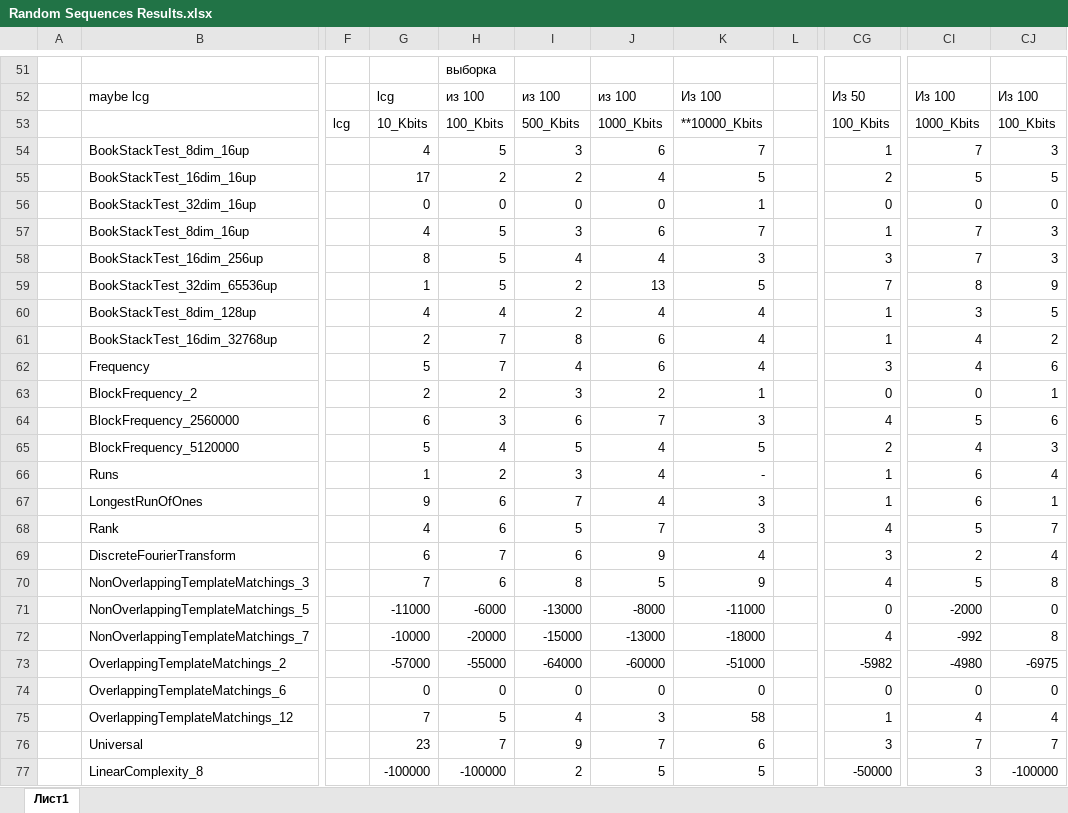
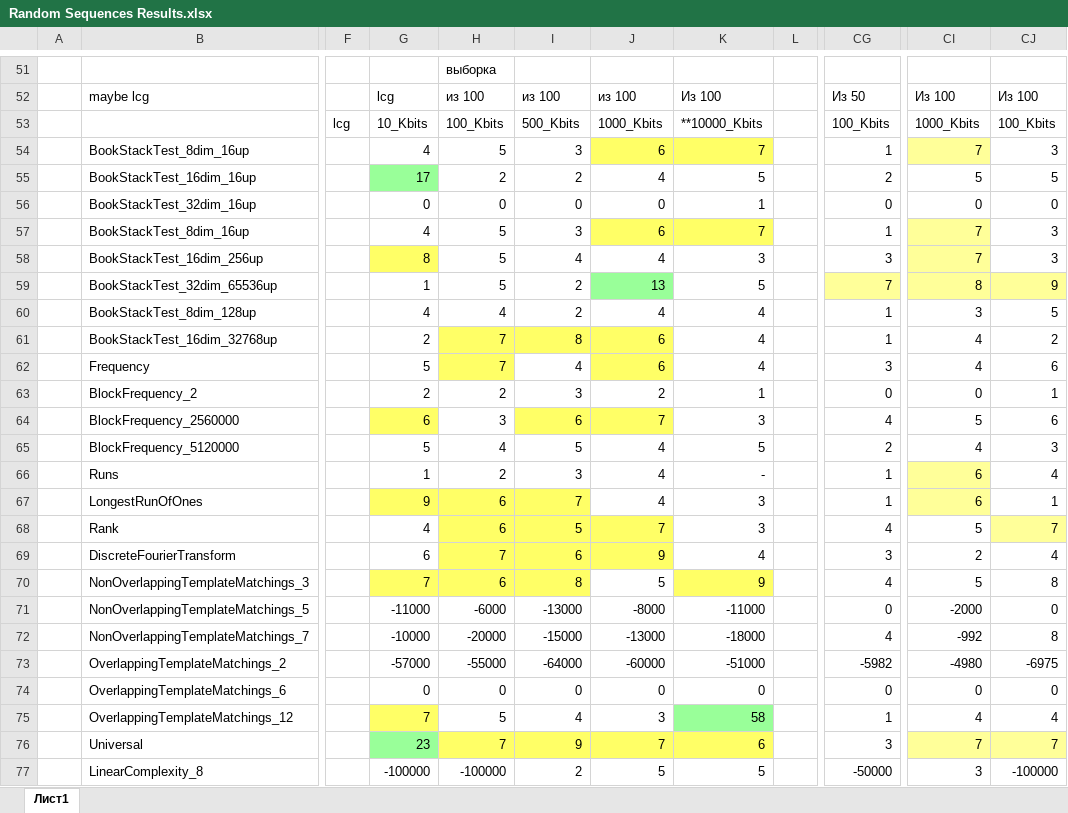
Before and after one commit to lipaboy/RandomSequences, an Excel workbook: results/Random Sequences Results.xlsx, sheet Лист1, drawn as a sheet; only a part is shown, gaps mark what is left out; values as stored, in another font and other column widths than the file's, no borders; the diff covers the shown part only; the diff names each change by its address in the sheet, - before the commit and + after, or states it on an @@ line.

```diff
--- a/results/Random Sequences Results.xlsx (sheet Лист1)
+++ b/results/Random Sequences Results.xlsx (sheet Лист1)
-J54:K54 fill: none
+J54:K54 fill: #FFFF66
-CI54 fill: none
+CI54 fill: #FFFF99
-G55 fill: none
+G55 fill: #99FF99
-J57:K57 fill: none
+J57:K57 fill: #FFFF66
-CI57:CI58 fill: none
+CI57:CI58 fill: #FFFF99
-G58 fill: none
+G58 fill: #FFFF66
-J59 fill: none
+J59 fill: #99FF99
-CG59 fill: none
+CG59 fill: #FFFF99
-CI59:CJ59 fill: none
+CI59:CJ59 fill: #FFFF99
-H61:J61 fill: none
+H61:J61 fill: #FFFF66
-H62 fill: none
+H62 fill: #FFFF66
-J62 fill: none
+J62 fill: #FFFF66
-G64 fill: none
+G64 fill: #FFFF66
-I64:J64 fill: none
+I64:J64 fill: #FFFF66
-CI66:CI67 fill: none
+CI66:CI67 fill: #FFFF99
-G67:I67 fill: none
+G67:I67 fill: #FFFF66
-H68:J69 fill: none
+H68:J69 fill: #FFFF66
-CJ68 fill: none
+CJ68 fill: #FFFF99
-G70:I70 fill: none
+G70:I70 fill: #FFFF66
-K70 fill: none
+K70 fill: #FFFF66
-G75 fill: none
+G75 fill: #FFFF66
-K75 fill: none
+K75 fill: #99FF99
-G76 fill: none
+G76 fill: #99FF99
-H76:K76 fill: none
+H76:K76 fill: #FFFF66
-CI76:CJ76 fill: none
+CI76:CJ76 fill: #FFFF99
```
Also changed, not shown: cell formats elsewhere in this sheet, 8 other files.
